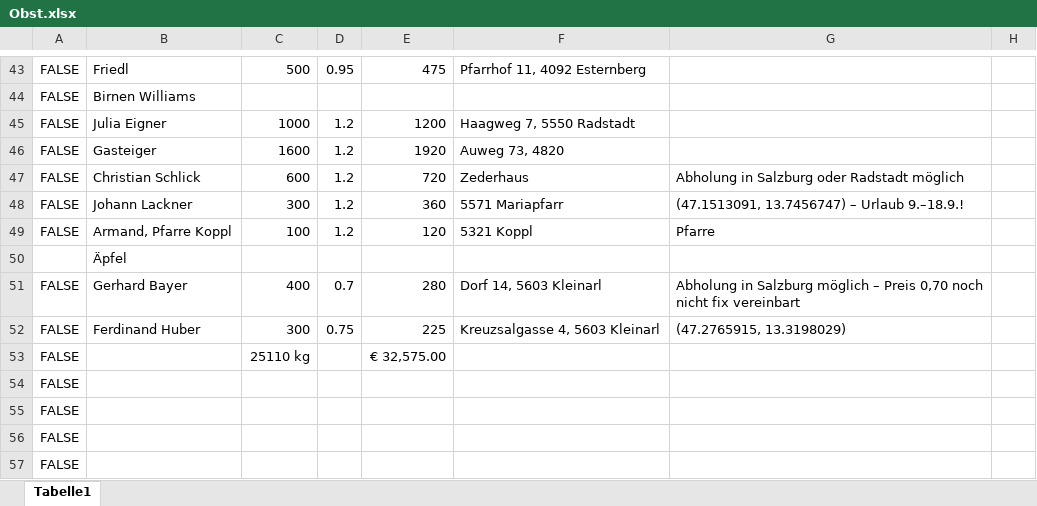
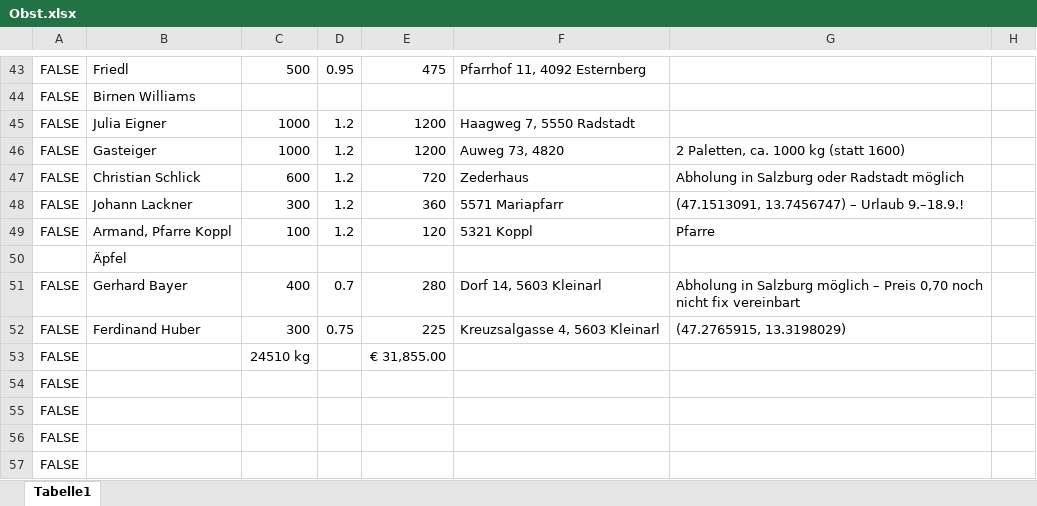
Before and after one commit to Dendak/mapa-rozvozu-ovoce, an Excel workbook: Obst.xlsx, sheet Tabelle1, drawn as a sheet; only a part is shown, gaps mark what is left out; values as stored, in another font and other column widths than the file's, no borders; conditional formats not drawn; the diff names each change by its address in the sheet, - before the commit and + after, or states it on an @@ line.

Commit message:
Gasteiger: Birnen Williams 1600 -> 1000 kg (2 palety)

```diff
--- a/Obst.xlsx (sheet Tabelle1)
+++ b/Obst.xlsx (sheet Tabelle1)
-C46: 1600
+C46: 1000
-E46: 1920
+E46: 1200
-G46: (empty)
+G46: 2 Paletten, ca. 1000 kg (statt 1600)
-C53: 25110 kg
+C53: 24510 kg
-E53: € 32,575.00
+E53: € 31,855.00
```
